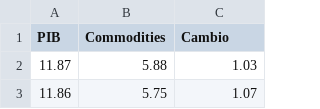
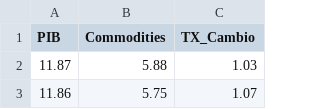
Before and after one commit to GuBlanc/ap1, a CSV file: dados_Ap2.CSV, drawn as a sheet; only a part is shown.

Commit message:
Update dados_Ap2.CSV

```diff
--- a/dados_Ap2.CSV
+++ b/dados_Ap2.CSV
@@ -1,2 +1,2 @@
-PIB,Commodities,Cambio
+PIB,Commodities,TX_Cambio
 11.87,5.88,1.03
```
